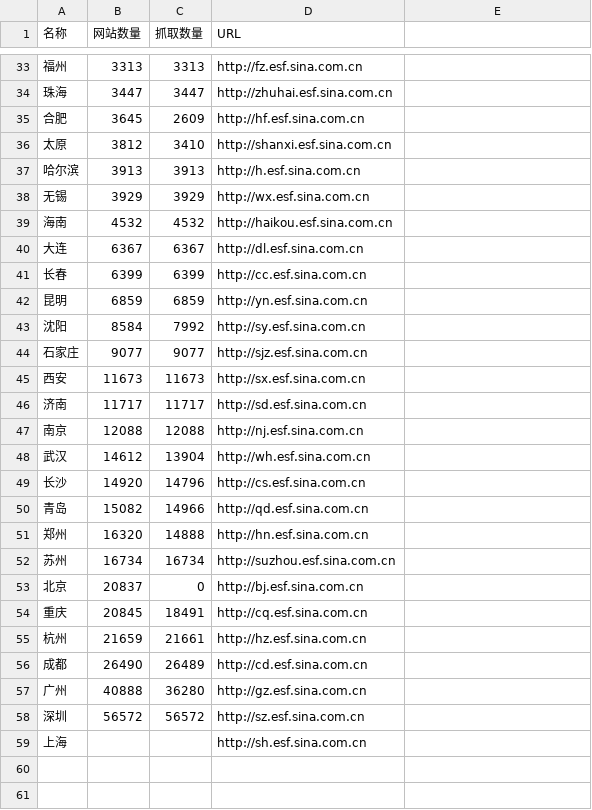
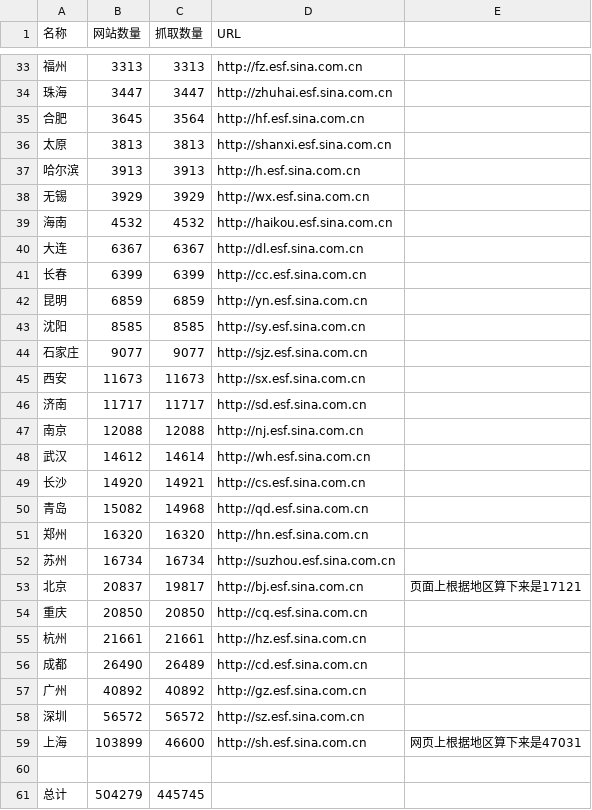
Before and after one commit to cnluckylee/phpspider, a CSV file: leju_Data.csv, drawn as a sheet; only a part is shown, gaps mark what is left out; the diff names each change by its address in the sheet, - before the commit and + after, or states it on an @@ line.

```diff
--- a/leju_Data.csv
+++ b/leju_Data.csv
-C35 (抓取数量): 2609
+C35 (抓取数量): 3564
-B36 (网站数量): 3812
+B36 (网站数量): 3813
-C36 (抓取数量): 3410
+C36 (抓取数量): 3813
-B43 (网站数量): 8584
+B43 (网站数量): 8585
-C43 (抓取数量): 7992
+C43 (抓取数量): 8585
-C48 (抓取数量): 13904
+C48 (抓取数量): 14614
-C49 (抓取数量): 14796
+C49 (抓取数量): 14921
-C50 (抓取数量): 14966
+C50 (抓取数量): 14968
-C51 (抓取数量): 14888
+C51 (抓取数量): 16320
-C53 (抓取数量): 0
+C53 (抓取数量): 19817
-E53: (empty)
+E53: 页面上根据地区算下来是17121
-B54 (网站数量): 20845
+B54 (网站数量): 20850
-C54 (抓取数量): 18491
+C54 (抓取数量): 20850
-B55 (网站数量): 21659
+B55 (网站数量): 21661
-B57 (网站数量): 40888
+B57 (网站数量): 40892
-C57 (抓取数量): 36280
+C57 (抓取数量): 40892
-B59 (网站数量): (empty)
+B59 (网站数量): 103899
-C59 (抓取数量): (empty)
+C59 (抓取数量): 46600
-E59: (empty)
+E59: 网页上根据地区算下来是47031
+row 60: (empty)
+row 61: 总计 | 504279 | 445745
```
Also changed, not shown: 3 other files.
